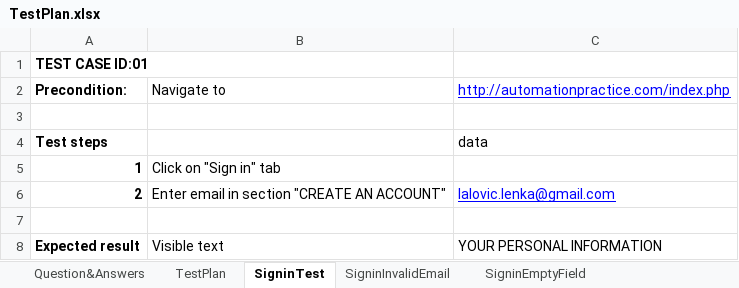
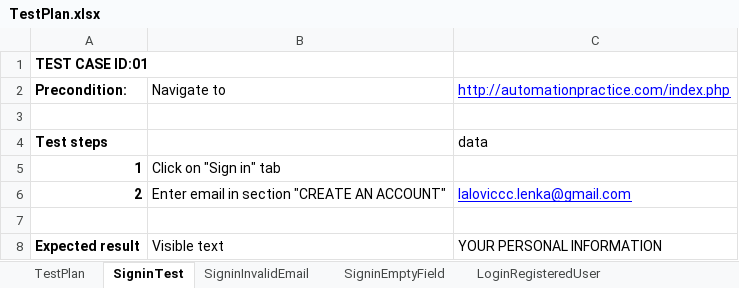
Before and after one commit to LenkaL/SeleniumProject, an Excel workbook: data/TestPlan.xlsx, sheet SigninTest, drawn as a sheet; values as stored, in another font and other column widths than the file's, no borders; the diff names each change by its address in the sheet, - before the commit and + after, or states it on an @@ line.

```diff
--- a/data/TestPlan.xlsx (sheet SigninTest)
+++ b/data/TestPlan.xlsx (sheet SigninTest)
-sheet tab: Question&Answers
-C6: lalovic.lenka@gmail.com
+C6: laloviccc.lenka@gmail.com
```
Also changed, not shown: sheet AddMultipleProduct, 3 other files.
